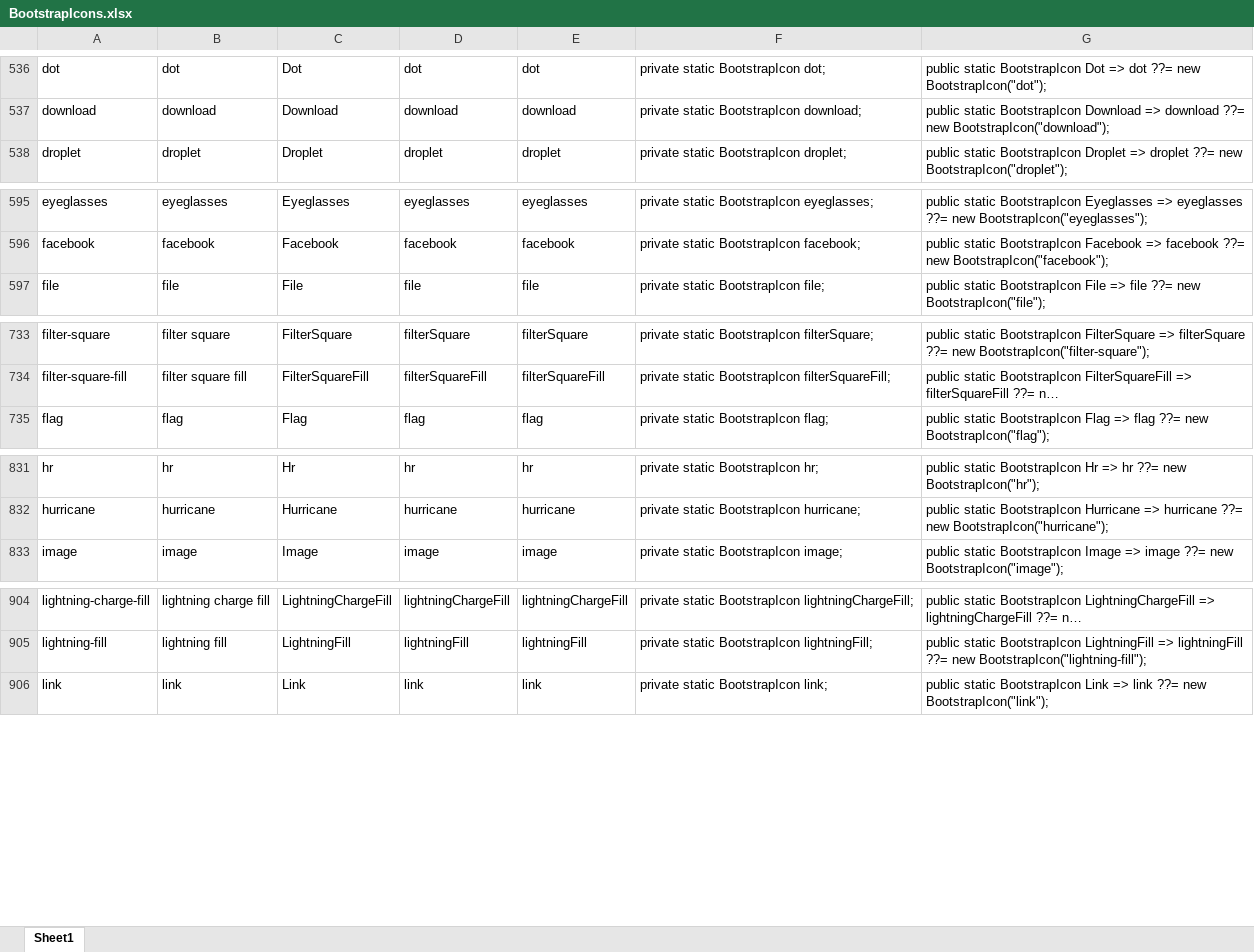
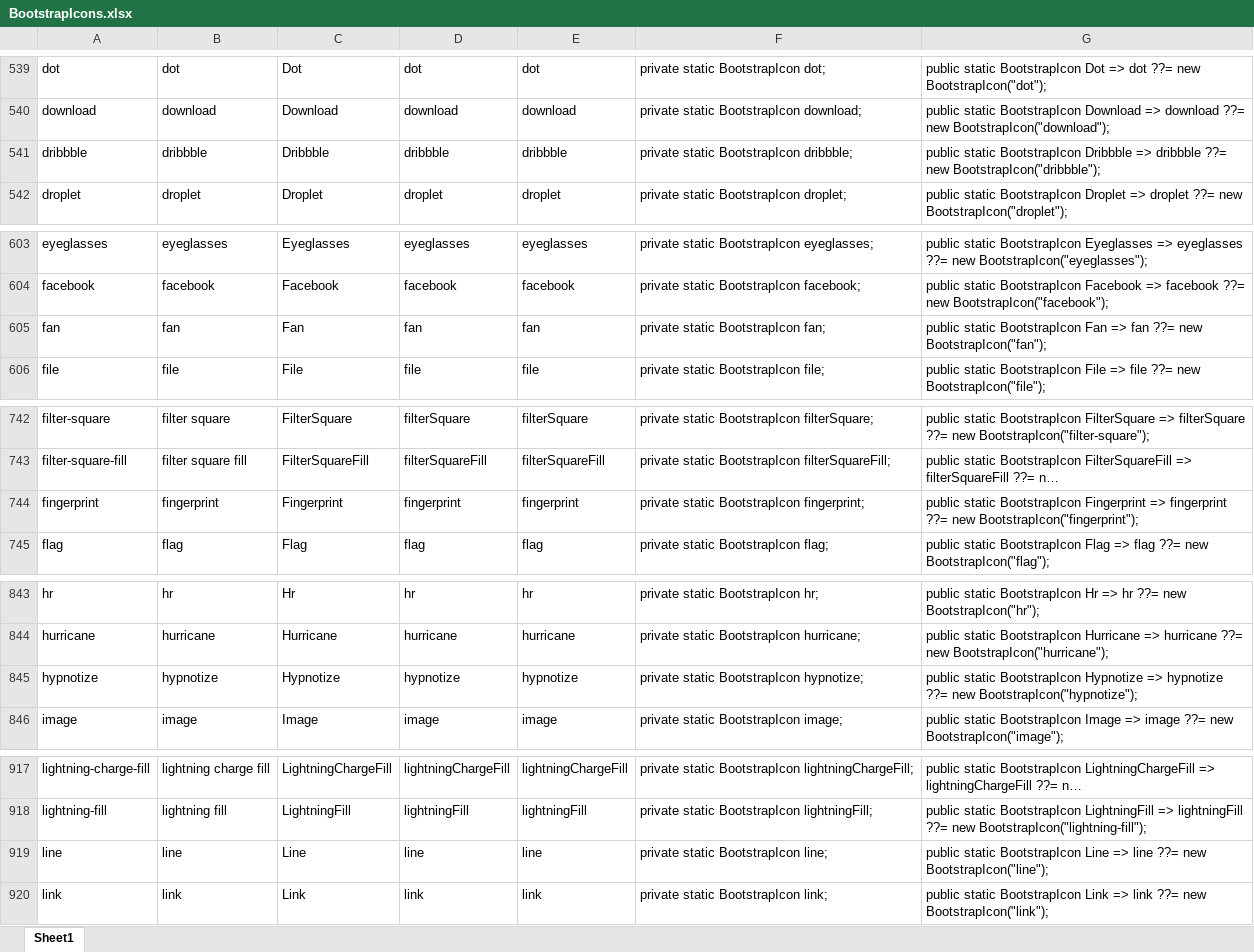
Before and after one commit to havit/Havit.Blazor, an Excel workbook: Havit.Blazor.Components.Web.Bootstrap/Icons/BootstrapIcons.xlsx, sheet Sheet1, drawn as a sheet; only a part is shown, gaps mark what is left out; long unchanged cells end in …; values as stored, in another font and other column widths than the file's, no borders; the diff covers the shown part only; the diff names each change by its address in the sheet, - before the commit and + after, or states it on an @@ line.

Commit message:
Task #57993: Aktualizovat Bootstrap Icons na 1.6

```diff
--- a/Havit.Blazor.Components.Web.Bootstrap/Icons/BootstrapIcons.xlsx (sheet Sheet1)
+++ b/Havit.Blazor.Components.Web.Bootstrap/Icons/BootstrapIcons.xlsx (sheet Sheet1)
+row 541: dribbble | dribbble | Dribbble | dribbble | dribbble | private static BootstrapIcon dribbble; | public static BootstrapIcon Dribbble => dribbble ??= new BootstrapIcon("dribbble");
+row 605: fan | fan | Fan | fan | fan | private static BootstrapIcon fan; | public static BootstrapIcon Fan => fan ??= new BootstrapIcon("fan");
+row 744: fingerprint | fingerprint | Fingerprint | fingerprint | fingerprint | private static BootstrapIcon fingerprint; | public static BootstrapIcon Fingerprint => fingerprint ??= new BootstrapIcon("fingerprint");
+row 845: hypnotize | hypnotize | Hypnotize | hypnotize | hypnotize | private static BootstrapIcon hypnotize; | public static BootstrapIcon Hypnotize => hypnotize ??= new BootstrapIcon("hypnotize");
+row 919: line | line | Line | line | line | private static BootstrapIcon line; | public static BootstrapIcon Line => line ??= new BootstrapIcon("line");
```
Also changed, not shown: 31 added rows elsewhere in this sheet, formulas that keep their value, 7 other files.
